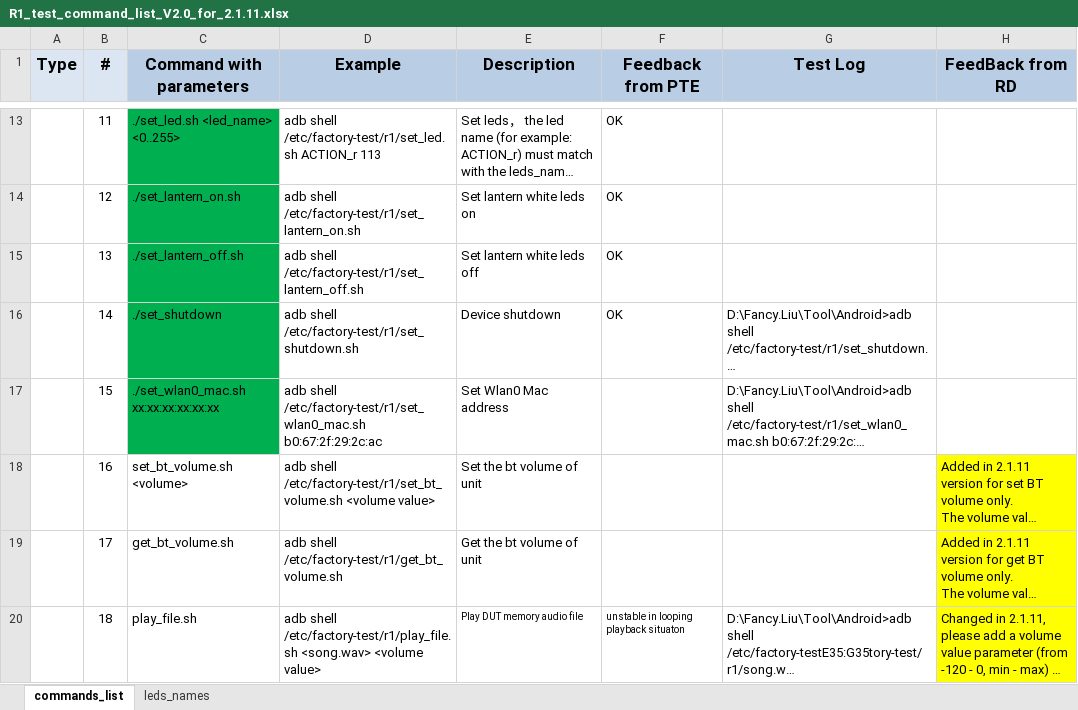
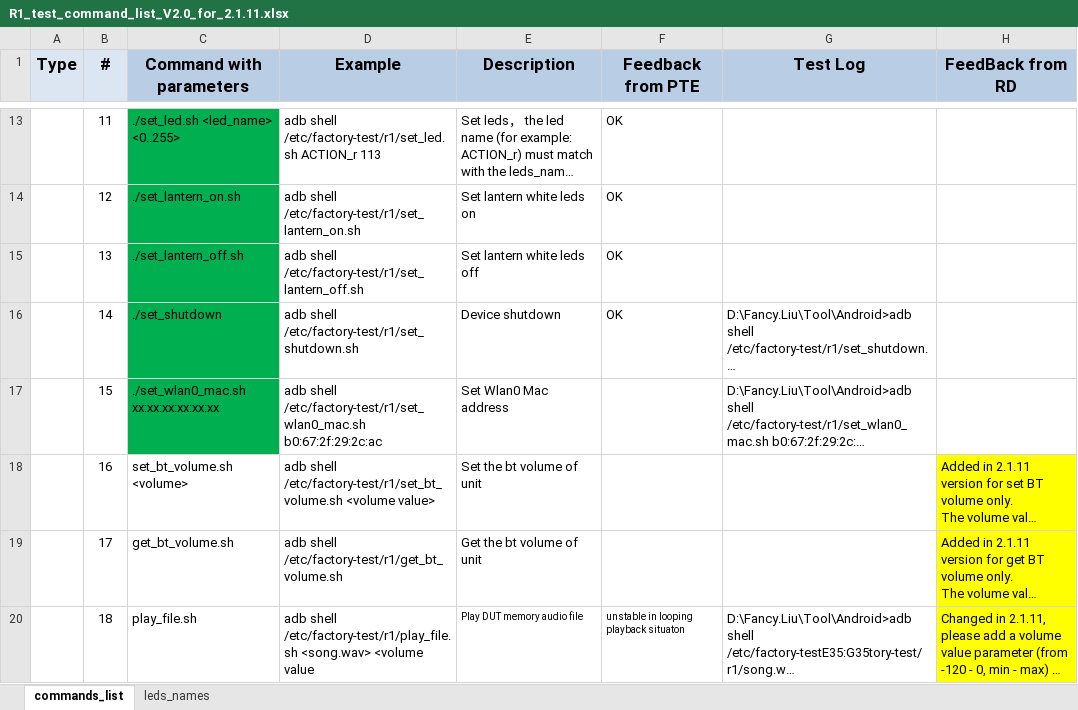
Before and after one commit to tymphany/factory-test, an Excel workbook: R1_test_command_list_V2.0_for_2.1.11.xlsx, sheet commands_list, drawn as a sheet; only a part is shown, gaps mark what is left out; long unchanged cells end in …; values as stored, in another font and other column widths than the file's, no borders; the diff covers the shown part only; the diff names each change by its address in the sheet, - before the commit and + after, or states it on an @@ line.

Commit message:
Update command list for 2.1.11 and 2.1.12 record play function

```diff
--- a/R1_test_command_list_V2.0_for_2.1.11.xlsx (sheet commands_list)
+++ b/R1_test_command_list_V2.0_for_2.1.11.xlsx (sheet commands_list)
-D20 (Example): …<song.wav> <volume value>
+D20 (Example): …<song.wav> <volume value
```
Also changed, not shown: 4 edited cells elsewhere in this sheet, R1_test_command_list_V2.0_for_2.1.12.xlsx.
